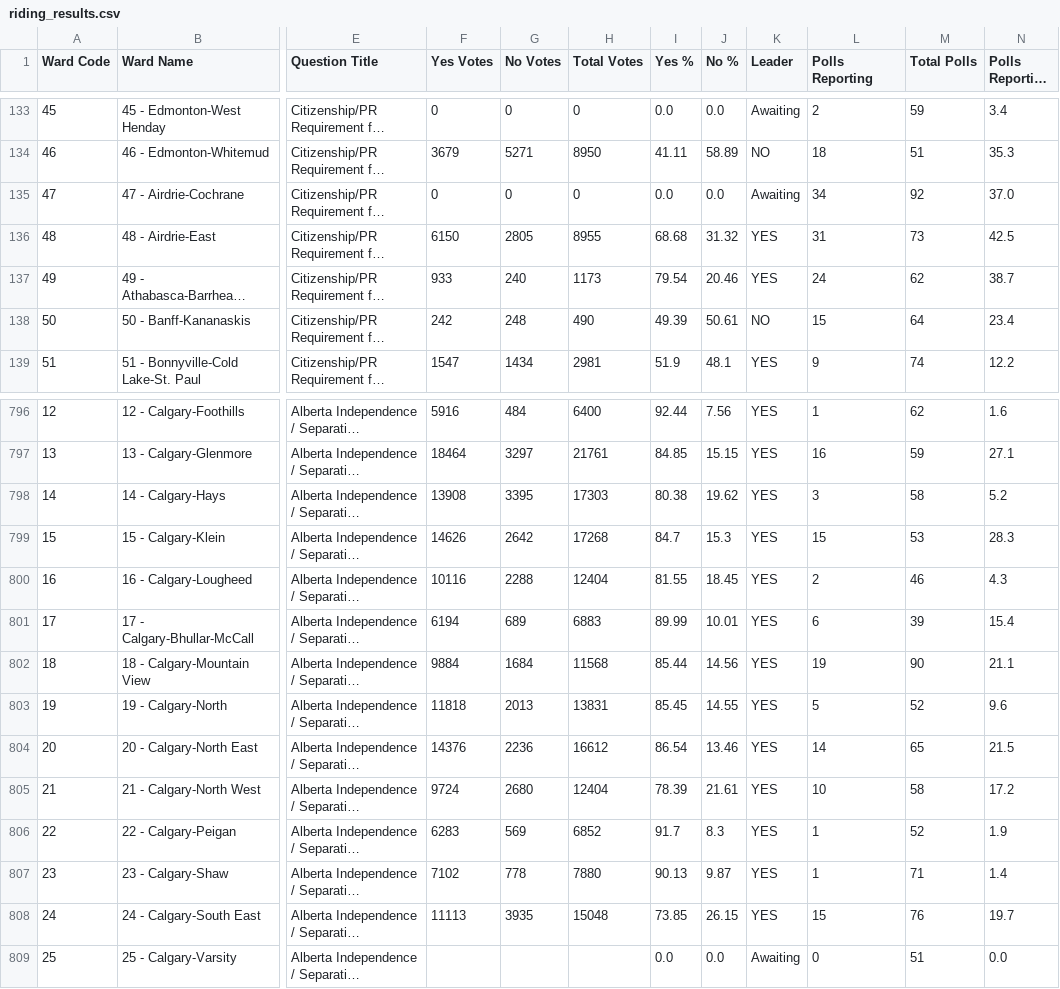
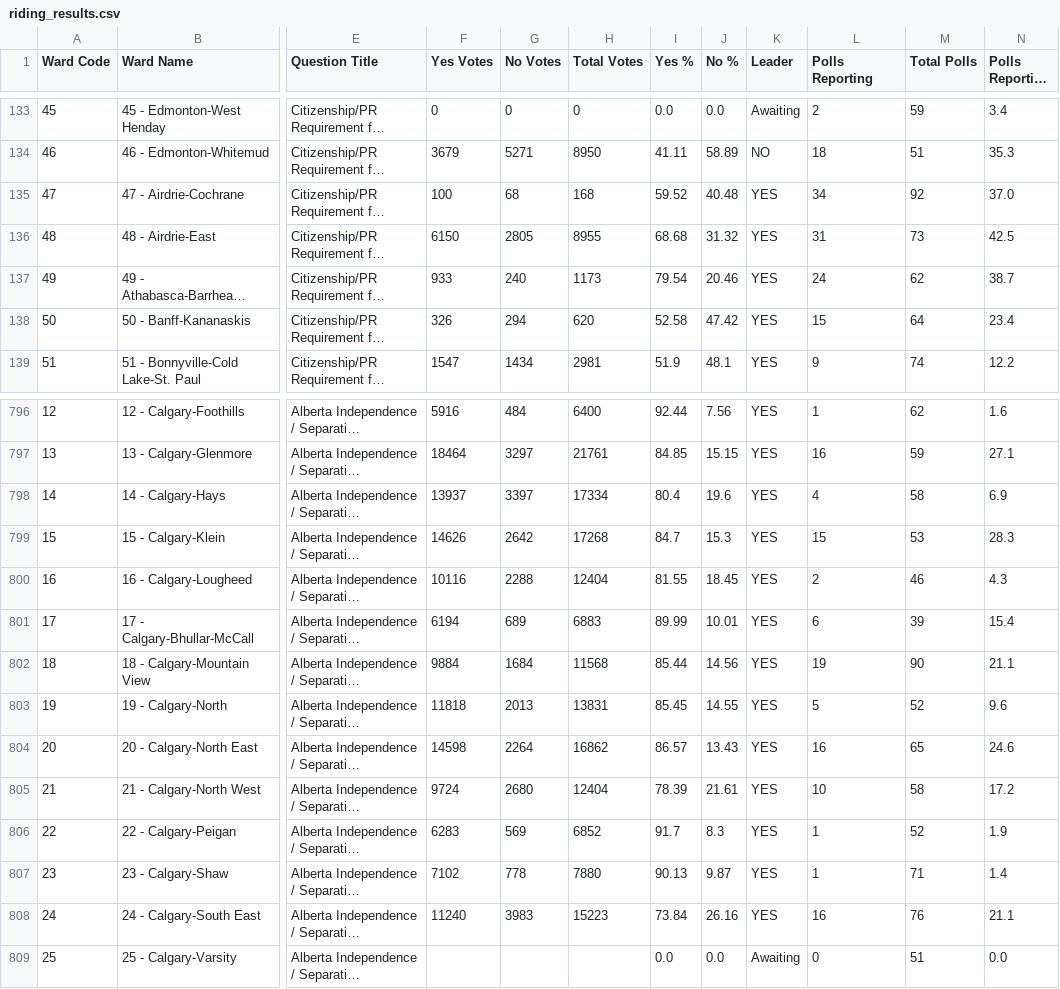
Before and after one commit to J7892/abresults, a CSV file: data/riding_results.csv, drawn as a sheet; only a part is shown, gaps mark what is left out; long unchanged cells end in …; the diff covers the shown part only; the diff names each change by its address in the sheet, - before the commit and + after, or states it on an @@ line.

```diff
--- a/data/riding_results.csv
+++ b/data/riding_results.csv
-F135 (Yes Votes): 0
+F135 (Yes Votes): 100
-G135 (No Votes): 0
+G135 (No Votes): 68
-H135 (Total Votes): 0
+H135 (Total Votes): 168
-I135 (Yes %): 0.0
+I135 (Yes %): 59.52
-J135 (No %): 0.0
+J135 (No %): 40.48
-K135 (Leader): Awaiting
+K135 (Leader): YES
-F138 (Yes Votes): 242
+F138 (Yes Votes): 326
-G138 (No Votes): 248
+G138 (No Votes): 294
-H138 (Total Votes): 490
+H138 (Total Votes): 620
-I138 (Yes %): 49.39
+I138 (Yes %): 52.58
-J138 (No %): 50.61
+J138 (No %): 47.42
-K138 (Leader): NO
+K138 (Leader): YES
-F798 (Yes Votes): 13908
+F798 (Yes Votes): 13937
-G798 (No Votes): 3395
+G798 (No Votes): 3397
-H798 (Total Votes): 17303
+H798 (Total Votes): 17334
-I798 (Yes %): 80.38
+I798 (Yes %): 80.4
-J798 (No %): 19.62
+J798 (No %): 19.6
-L798 (Polls Reporting): 3
+L798 (Polls Reporting): 4
-N798 (Polls Reporting %): 5.2
+N798 (Polls Reporting %): 6.9
-F804 (Yes Votes): 14376
+F804 (Yes Votes): 14598
-G804 (No Votes): 2236
+G804 (No Votes): 2264
-H804 (Total Votes): 16612
+H804 (Total Votes): 16862
-I804 (Yes %): 86.54
+I804 (Yes %): 86.57
-J804 (No %): 13.46
+J804 (No %): 13.43
-L804 (Polls Reporting): 14
+L804 (Polls Reporting): 16
-N804 (Polls Reporting %): 21.5
+N804 (Polls Reporting %): 24.6
-F808 (Yes Votes): 11113
+F808 (Yes Votes): 11240
-G808 (No Votes): 3935
+G808 (No Votes): 3983
-H808 (Total Votes): 15048
+H808 (Total Votes): 15223
-I808 (Yes %): 73.85
+I808 (Yes %): 73.84
-J808 (No %): 26.15
+J808 (No %): 26.16
-L808 (Polls Reporting): 15
+L808 (Polls Reporting): 16
-N808 (Polls Reporting %): 19.7
+N808 (Polls Reporting %): 21.1
```
Also changed, not shown: 158 edited cells elsewhere in this file, data/referendum_summary.csv, 2 other files.
